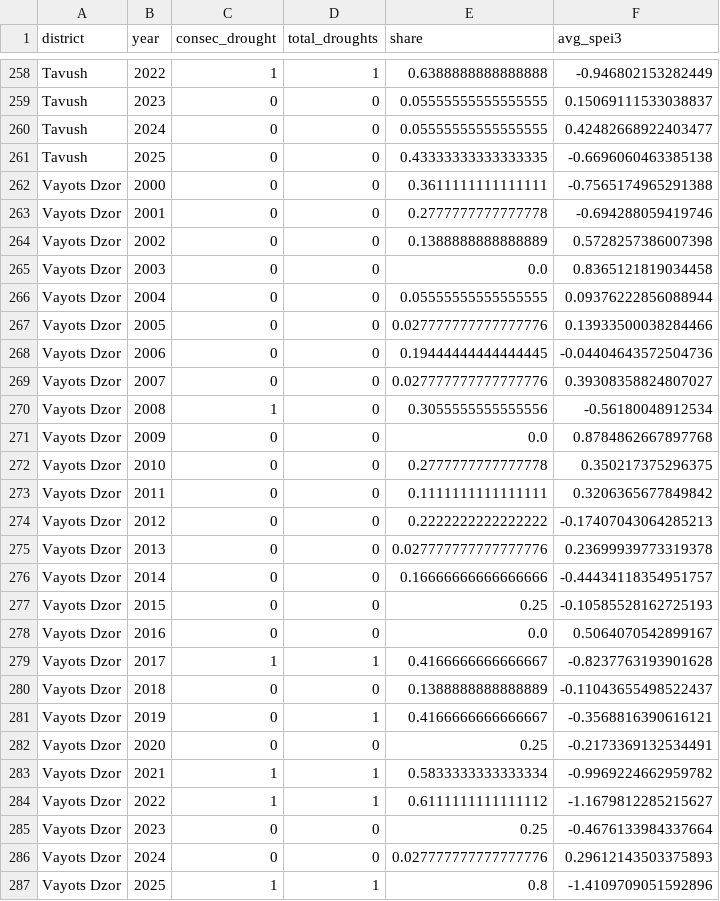
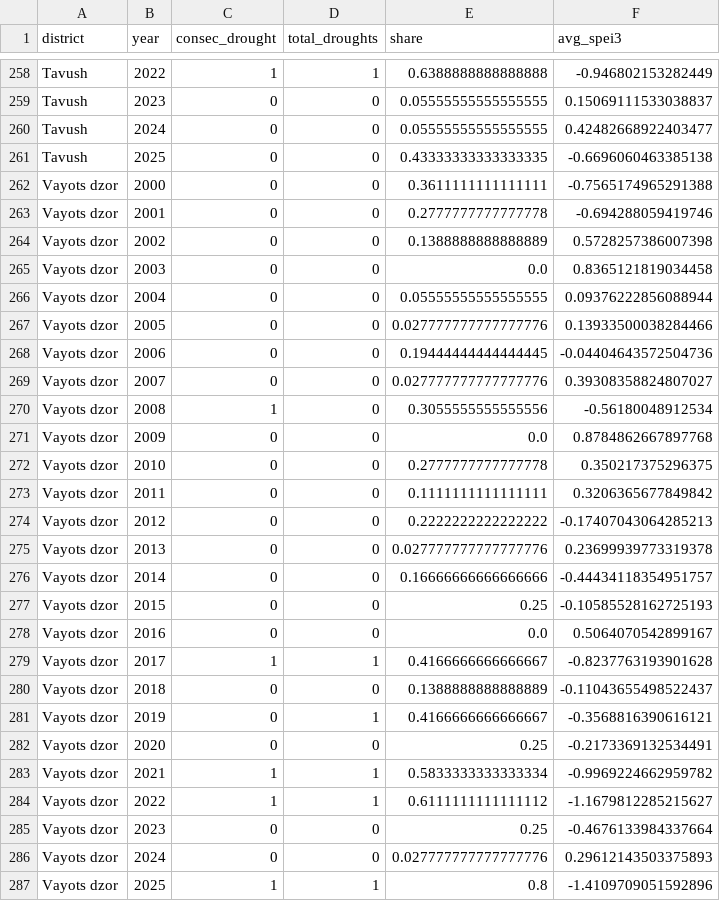
Before and after one commit to theshufflebee/dev-arm, a CSV file: drought_data_output/spei3_yearly_master.csv, drawn as a sheet; only a part is shown, gaps mark what is left out; the diff covers the shown part only.

```diff
--- a/drought_data_output/spei3_yearly_master.csv
+++ b/drought_data_output/spei3_yearly_master.csv
@@ -261,27 +261,27 @@ Tavush,2024,0,0,0.05555555555555555,0.42482668922403477
 Tavush,2025,0,0,0.43333333333333335,-0.6696060463385138
-Vayots Dzor,2000,0,0,0.3611111111111111,-0.7565174965291388
-Vayots Dzor,2001,0,0,0.2777777777777778,-0.694288059419746
-Vayots Dzor,2002,0,0,0.1388888888888889,0.5728257386007398
-Vayots Dzor,2003,0,0,0.0,0.8365121819034458
-Vayots Dzor,2004,0,0,0.05555555555555555,0.09376222856088944
-Vayots Dzor,2005,0,0,0.027777777777777776,0.13933500038284466
-Vayots Dzor,2006,0,0,0.19444444444444445,-0.04404643572504736
-Vayots Dzor,2007,0,0,0.027777777777777776,0.39308358824807027
-Vayots Dzor,2008,1,0,0.3055555555555556,-0.56180048912534
-Vayots Dzor,2009,0,0,0.0,0.8784862667897768
-Vayots Dzor,2010,0,0,0.2777777777777778,0.350217375296375
-Vayots Dzor,2011,0,0,0.1111111111111111,0.3206365677849842
-Vayots Dzor,2012,0,0,0.2222222222222222,-0.17407043064285213
-Vayots Dzor,2013,0,0,0.027777777777777776,0.23699939773319378
-Vayots Dzor,2014,0,0,0.16666666666666666,-0.44434118354951757
-Vayots Dzor,2015,0,0,0.25,-0.10585528162725193
-Vayots Dzor,2016,0,0,0.0,0.5064070542899167
-Vayots Dzor,2017,1,1,0.4166666666666667,-0.8237763193901628
-Vayots Dzor,2018,0,0,0.1388888888888889,-0.11043655498522437
-Vayots Dzor,2019,0,1,0.4166666666666667,-0.3568816390616121
-Vayots Dzor,2020,0,0,0.25,-0.2173369132534491
-Vayots Dzor,2021,1,1,0.5833333333333334,-0.9969224662959782
-Vayots Dzor,2022,1,1,0.6111111111111112,-1.1679812285215627
-Vayots Dzor,2023,0,0,0.25,-0.4676133984337664
-Vayots Dzor,2024,0,0,0.027777777777777776,0.29612143503375893
-Vayots Dzor,2025,1,1,0.8,-1.4109709051592896
+Vayots dzor,2000,0,0,0.3611111111111111,-0.7565174965291388
+Vayots dzor,2001,0,0,0.2777777777777778,-0.694288059419746
+Vayots dzor,2002,0,0,0.1388888888888889,0.5728257386007398
+Vayots dzor,2003,0,0,0.0,0.8365121819034458
+Vayots dzor,2004,0,0,0.05555555555555555,0.09376222856088944
+Vayots dzor,2005,0,0,0.027777777777777776,0.13933500038284466
+Vayots dzor,2006,0,0,0.19444444444444445,-0.04404643572504736
+Vayots dzor,2007,0,0,0.027777777777777776,0.39308358824807027
+Vayots dzor,2008,1,0,0.3055555555555556,-0.56180048912534
+Vayots dzor,2009,0,0,0.0,0.8784862667897768
+Vayots dzor,2010,0,0,0.2777777777777778,0.350217375296375
+Vayots dzor,2011,0,0,0.1111111111111111,0.3206365677849842
+Vayots dzor,2012,0,0,0.2222222222222222,-0.17407043064285213
+Vayots dzor,2013,0,0,0.027777777777777776,0.23699939773319378
+Vayots dzor,2014,0,0,0.16666666666666666,-0.44434118354951757
+Vayots dzor,2015,0,0,0.25,-0.10585528162725193
+Vayots dzor,2016,0,0,0.0,0.5064070542899167
+Vayots dzor,2017,1,1,0.4166666666666667,-0.8237763193901628
+Vayots dzor,2018,0,0,0.1388888888888889,-0.11043655498522437
+Vayots dzor,2019,0,1,0.4166666666666667,-0.3568816390616121
+Vayots dzor,2020,0,0,0.25,-0.2173369132534491
+Vayots dzor,2021,1,1,0.5833333333333334,-0.9969224662959782
+Vayots dzor,2022,1,1,0.6111111111111112,-1.1679812285215627
+Vayots dzor,2023,0,0,0.25,-0.4676133984337664
+Vayots dzor,2024,0,0,0.027777777777777776,0.29612143503375893
+Vayots dzor,2025,1,1,0.8,-1.4109709051592896
```
Also changed, not shown: 52 edited cells elsewhere in this file.
